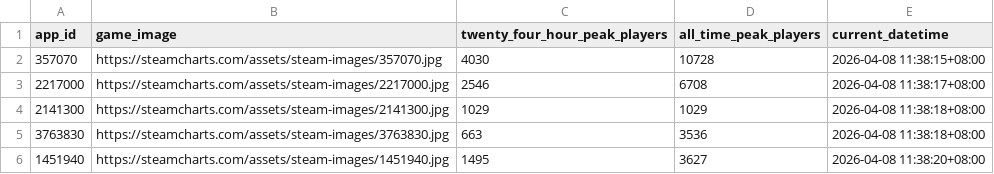
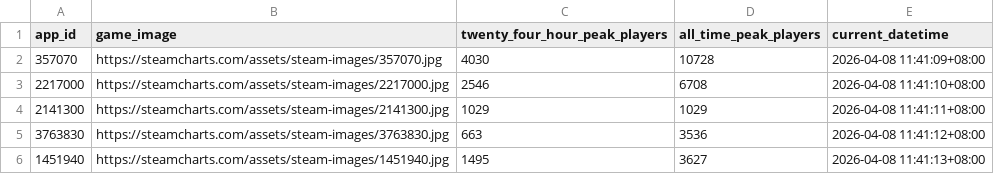
Before and after one commit to christiane-bacani/steam-charts-tracker, a CSV file: data/output/top_5_trending_games_stats_overview.csv, drawn as a sheet.

```diff
--- a/data/output/top_5_trending_games_stats_overview.csv
+++ b/data/output/top_5_trending_games_stats_overview.csv
@@ -1,6 +1,6 @@
 app_id,game_image,twenty_four_hour_peak_players,all_time_peak_players,current_datetime
-357070,https://steamcharts.com/assets/steam-images/357070.jpg,4030,10728,2026-04-08 11:38:15+08:00
-2217000,https://steamcharts.com/assets/steam-images/2217000.jpg,2546,6708,2026-04-08 11:38:17+08:00
-2141300,https://steamcharts.com/assets/steam-images/2141300.jpg,1029,1029,2026-04-08 11:38:18+08:00
-3763830,https://steamcharts.com/assets/steam-images/3763830.jpg,663,3536,2026-04-08 11:38:18+08:00
-1451940,https://steamcharts.com/assets/steam-images/1451940.jpg,1495,3627,2026-04-08 11:38:20+08:00
+357070,https://steamcharts.com/assets/steam-images/357070.jpg,4030,10728,2026-04-08 11:41:09+08:00
+2217000,https://steamcharts.com/assets/steam-images/2217000.jpg,2546,6708,2026-04-08 11:41:10+08:00
+2141300,https://steamcharts.com/assets/steam-images/2141300.jpg,1029,1029,2026-04-08 11:41:11+08:00
+3763830,https://steamcharts.com/assets/steam-images/3763830.jpg,663,3536,2026-04-08 11:41:12+08:00
+1451940,https://steamcharts.com/assets/steam-images/1451940.jpg,1495,3627,2026-04-08 11:41:13+08:00
```
Also changed, not shown: data/output/top_5_trending_games.csv.
